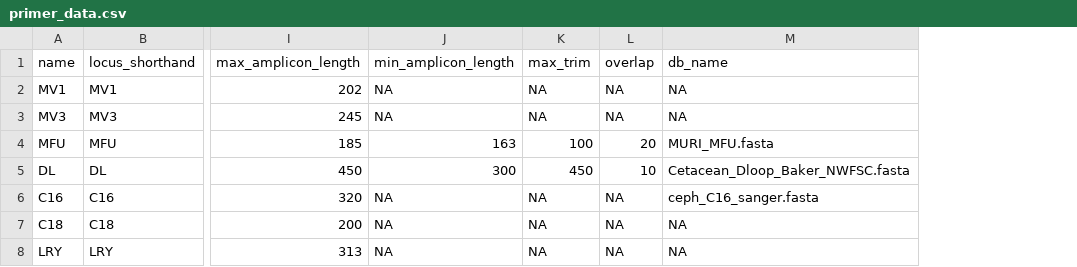
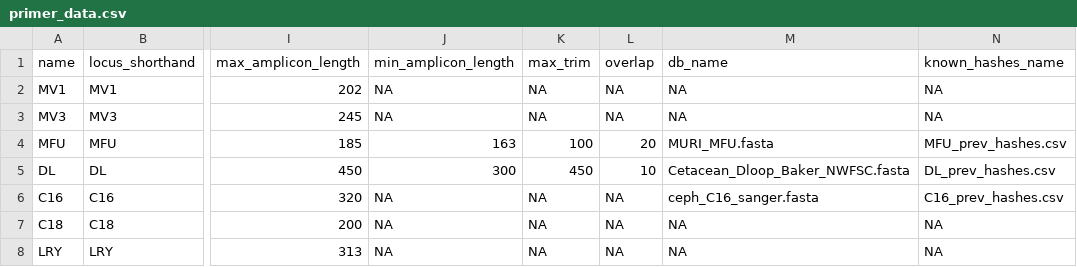
Before and after one commit to MMARINeDNA/metabarcoding_QAQC_pipeline, a CSV file: metadata/primer_data.csv, drawn as a sheet; only a part is shown, gaps mark what is left out; the diff names each change by its address in the sheet, - before the commit and + after, or states it on an @@ line.

Commit message:
added known_hashes_name to primer data csv

```diff
--- a/metadata/primer_data.csv
+++ b/metadata/primer_data.csv
+column N (known_hashes_name), rows 2-8: NA | NA | MFU_prev_hashes.csv | DL_prev_hashes.csv | C16_prev_hashes.csv | NA | NA
```
